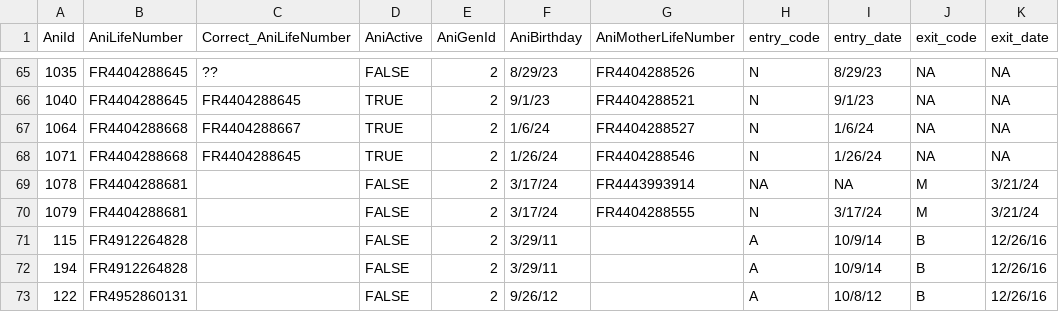
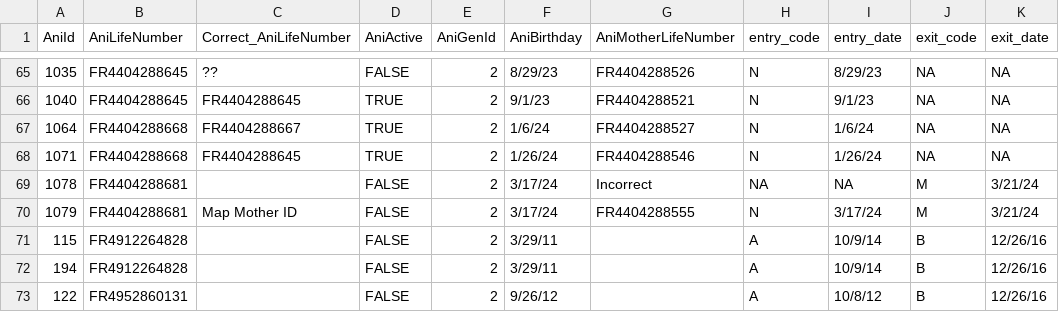
Before and after one commit to AshleySanders/dairy, a CSV file: data/mis_matched_AniLifeNumbers.csv, drawn as a sheet; only a part is shown, gaps mark what is left out.

```diff
--- a/data/mis_matched_AniLifeNumbers.csv
+++ b/data/mis_matched_AniLifeNumbers.csv
@@ -68,4 +68,4 @@ AniId,AniLifeNumber,Correct_AniLifeNumber,AniActive,AniGenId,AniBirthday,AniMoth
 1071,FR4404288668,FR4404288645,TRUE,2,1/26/24,FR4404288546,N,1/26/24,NA,NA
-1078,FR4404288681,,FALSE,2,3/17/24,FR4443993914,NA,NA,M,3/21/24
-1079,FR4404288681,,FALSE,2,3/17/24,FR4404288555,N,3/17/24,M,3/21/24
+1078,FR4404288681,,FALSE,2,3/17/24,Incorrect,NA,NA,M,3/21/24
+1079,FR4404288681,Map Mother ID,FALSE,2,3/17/24,FR4404288555,N,3/17/24,M,3/21/24
 115,FR4912264828,,FALSE,2,3/29/11,,A,10/9/14,B,12/26/16
```
Also changed, not shown: 8 other files.
